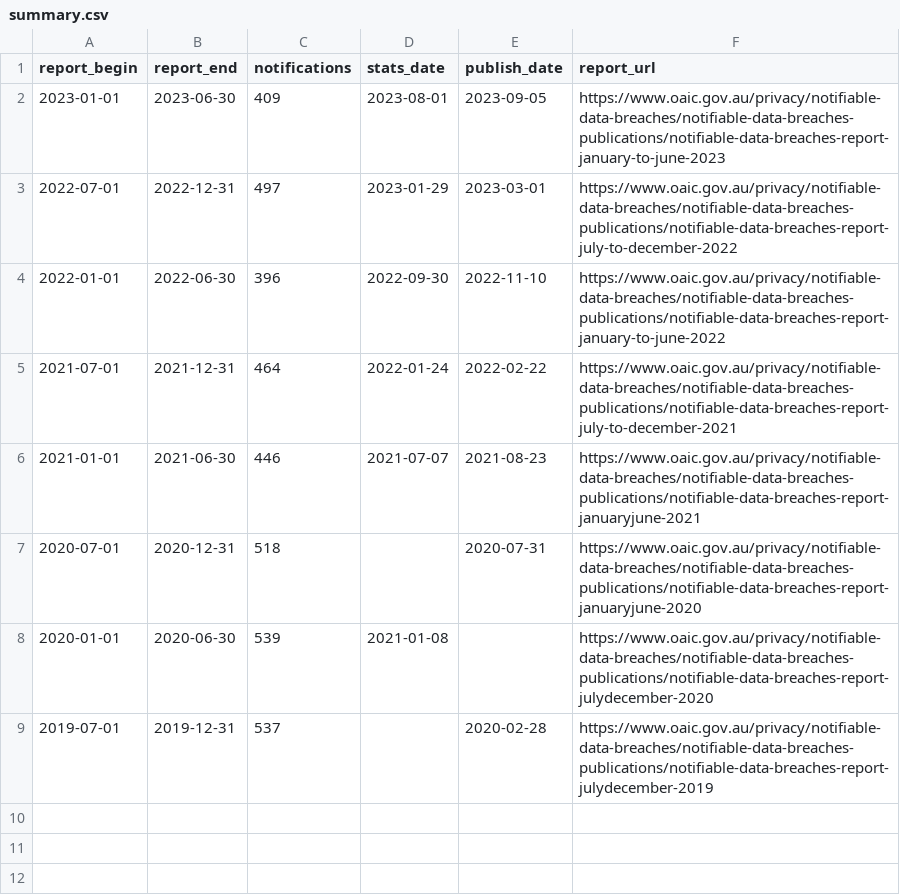
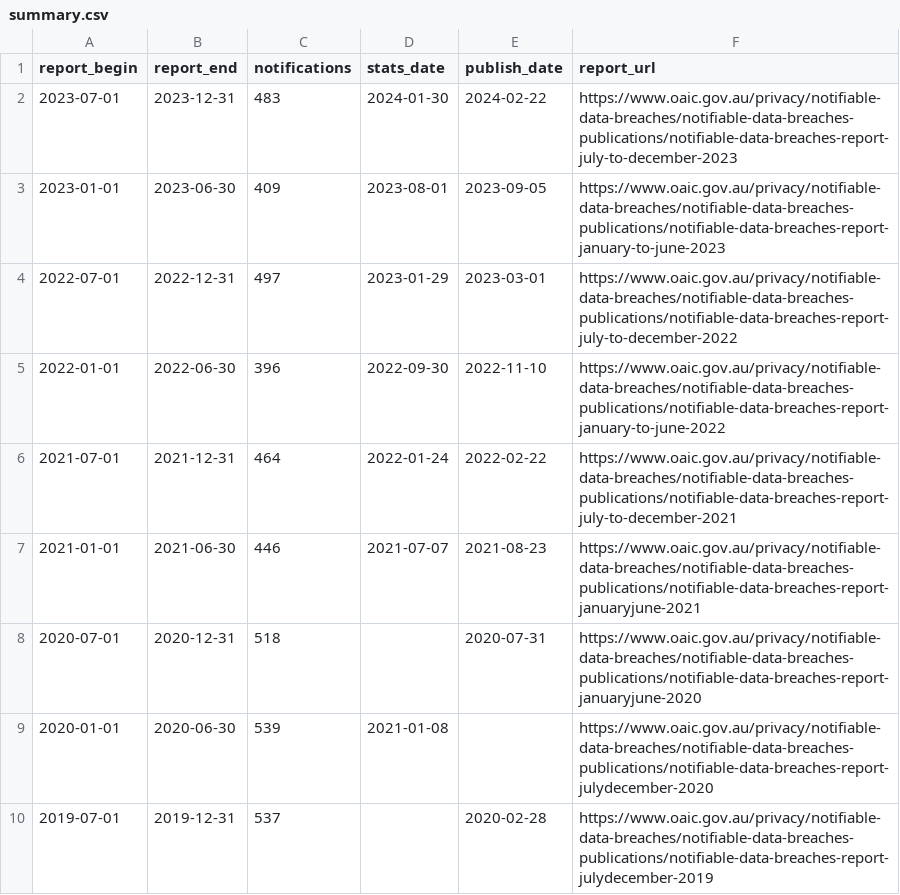
Before and after one commit to claudinec/oaic-data-breach-statistics, a CSV file: summary.csv, drawn as a sheet; the diff names each change by its address in the sheet, - before the commit and + after, or states it on an @@ line.

Commit message:
add July–December 2023 data
closes #1

```diff
--- a/summary.csv
+++ b/summary.csv
+row 2: 2023-07-01 | 2023-12-31 | 483 | 2024-01-30 | 2024-02-22 | https://www.oaic.gov.au/privacy/notifiable-data-breaches/notifiable-data-breaches-publications/notifiable-data-breaches-report-july-to-december-2023
```
